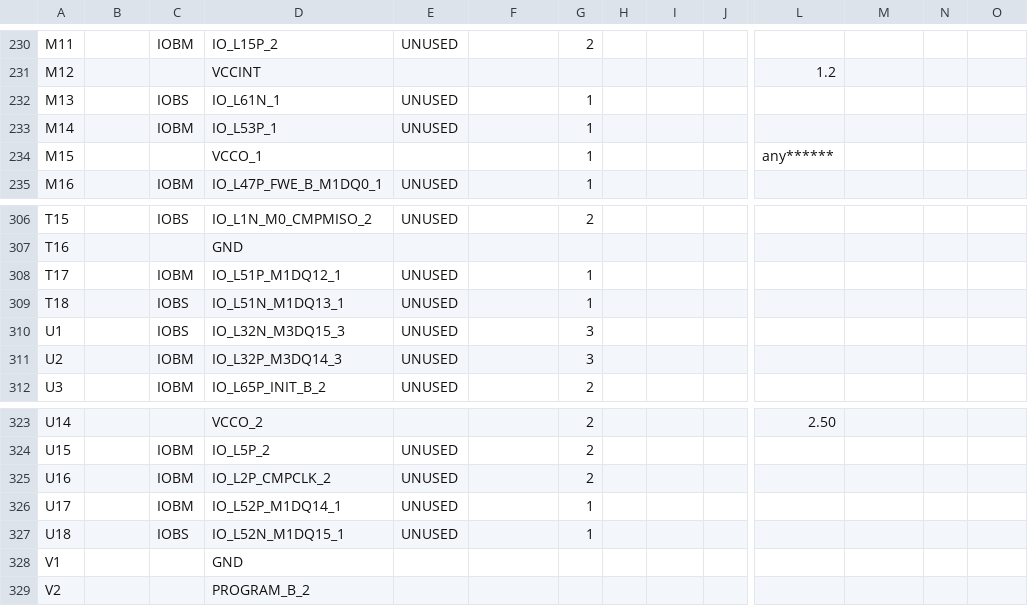
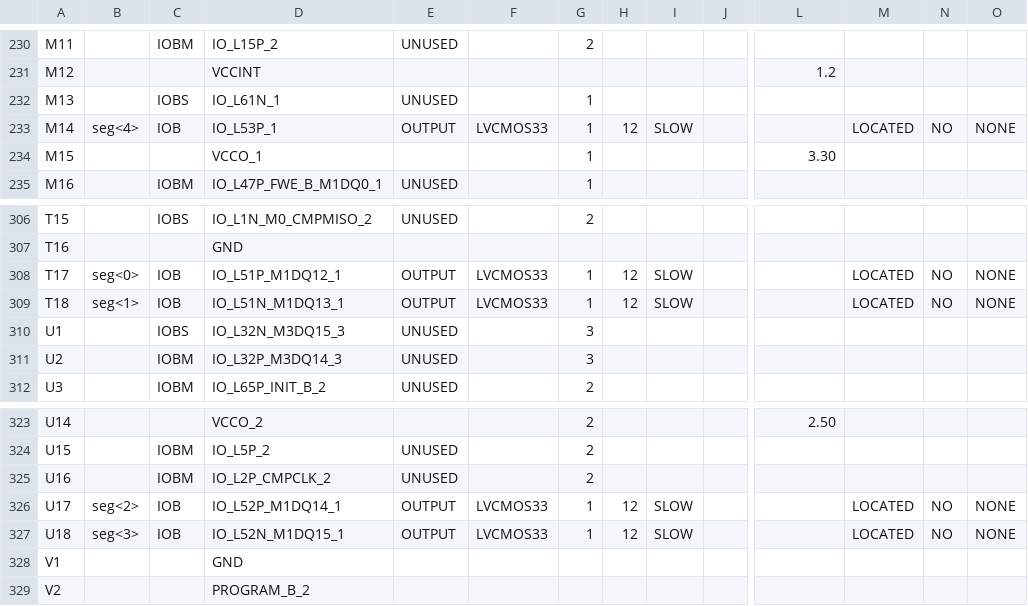
Before and after one commit to lcam21/Taller_Diseno_Digital, a CSV file: Canasta/main_pad.csv, drawn as a sheet; only a part is shown, gaps mark what is left out; the diff covers the shown part only; the diff names each change by its address in the sheet, - before the commit and + after, or states it on an @@ line.

```diff
--- a/Canasta/main_pad.csv
+++ b/Canasta/main_pad.csv
-B233: (empty)
+B233: seg<4>
-C233: IOBM
+C233: IOB
-E233: UNUSED
+E233: OUTPUT
-F233: (empty)
+F233: LVCMOS33
-H233: (empty)
+H233: 12
-I233: (empty)
+I233: SLOW
-M233: (empty)
+M233: LOCATED
-N233: (empty)
+N233: NO
-O233: (empty)
+O233: NONE
-L234: any******
+L234: 3.30
-B308: (empty)
+B308: seg<0>
-C308: IOBM
+C308: IOB
-E308:E309: UNUSED
+E308:E309: OUTPUT
-F308:F309: (empty)
+F308:F309: LVCMOS33
-H308:H309: (empty)
+H308:H309: 12
-I308:I309: (empty)
+I308:I309: SLOW
-M308:M309: (empty)
+M308:M309: LOCATED
-N308:N309: (empty)
+N308:N309: NO
-O308:O309: (empty)
+O308:O309: NONE
-B309: (empty)
+B309: seg<1>
-C309: IOBS
+C309: IOB
-B326: (empty)
+B326: seg<2>
-C326: IOBM
+C326: IOB
-E326:E327: UNUSED
+E326:E327: OUTPUT
-F326:F327: (empty)
+F326:F327: LVCMOS33
-H326:H327: (empty)
+H326:H327: 12
-I326:I327: (empty)
+I326:I327: SLOW
-M326:M327: (empty)
+M326:M327: LOCATED
-N326:N327: (empty)
+N326:N327: NO
-O326:O327: (empty)
+O326:O327: NONE
-B327: (empty)
+B327: seg<3>
-C327: IOBS
+C327: IOB
```
Also changed, not shown: 60 edited cells elsewhere in this file, 57 other files.
